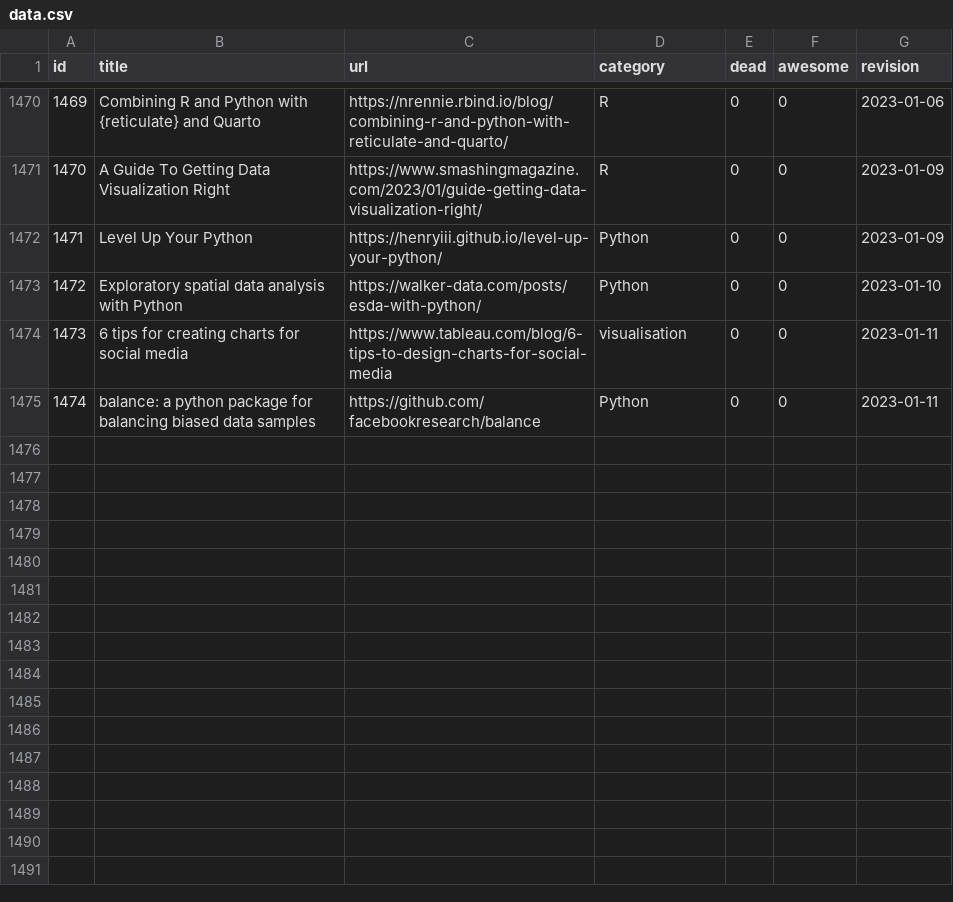
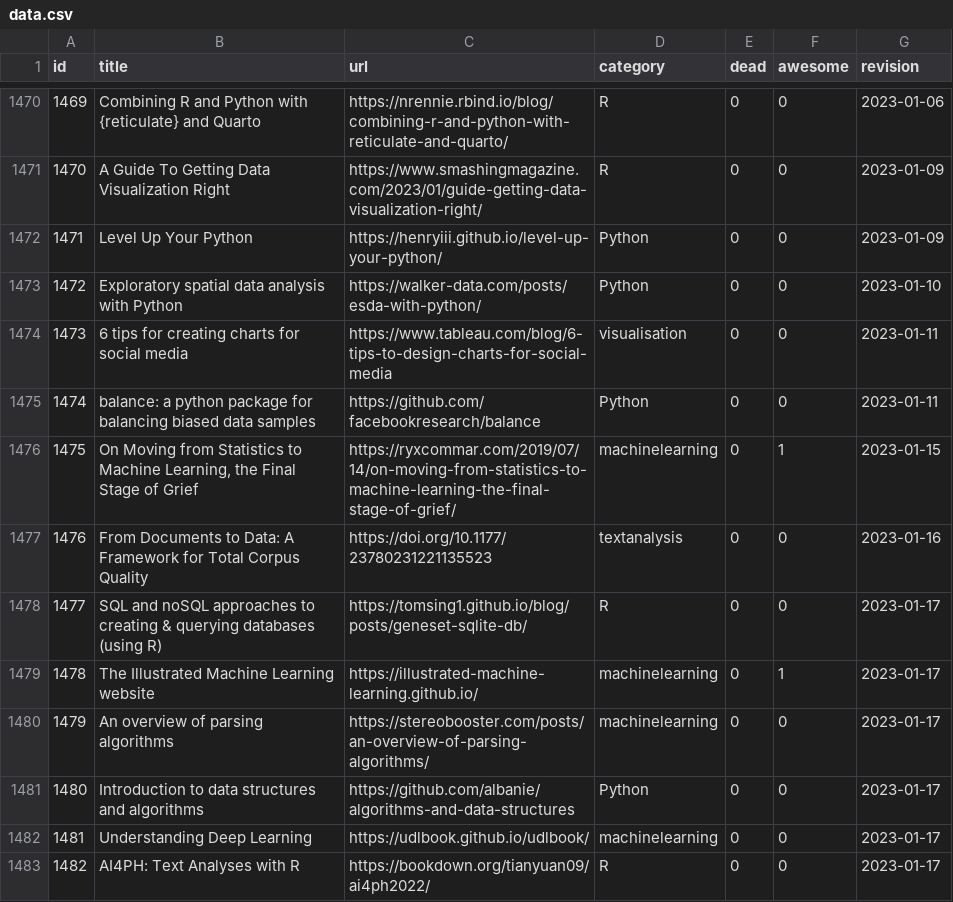
Before and after one commit to erikgahner/awesome-statistics, a CSV file: data.csv, drawn as a sheet; only a part is shown, gaps mark what is left out.

```diff
--- a/data.csv
+++ b/data.csv
@@ -1475 +1475,9 @@ id,title,url,category,dead,awesome,revision
 1474,"balance: a python package for balancing biased data samples",https://github.com/facebookresearch/balance,Python,0,0,"2023-01-11"
+1475,"On Moving from Statistics to Machine Learning, the Final Stage of Grief",https://ryxcommar.com/2019/07/14/on-moving-from-statistics-to-machine-learning-the-final-stage-of-grief/,machinelearning,0,1,"2023-01-15"
+1476,"From Documents to Data: A Framework for Total Corpus Quality",https://doi.org/10.1177/23780231221135523,textanalysis,0,0,"2023-01-16"
+1477,"SQL and noSQL approaches to creating & querying databases (using R)",https://tomsing1.github.io/blog/posts/geneset-sqlite-db/,R,0,0,"2023-01-17"
+1478,"The Illustrated Machine Learning website",https://illustrated-machine-learning.github.io/,machinelearning,0,1,"2023-01-17"
+1479,"An overview of parsing algorithms",https://stereobooster.com/posts/an-overview-of-parsing-algorithms/,machinelearning,0,0,"2023-01-17"
+1480,"Introduction to data structures and algorithms",https://github.com/albanie/algorithms-and-data-structures,Python,0,0,"2023-01-17"
+1481,"Understanding Deep Learning",https://udlbook.github.io/udlbook/,machinelearning,0,0,"2023-01-17"
+1482,"AI4PH: Text Analyses with R",https://bookdown.org/tianyuan09/ai4ph2022/,R,0,0,"2023-01-17"
```
Also changed, not shown: 1 other file.
